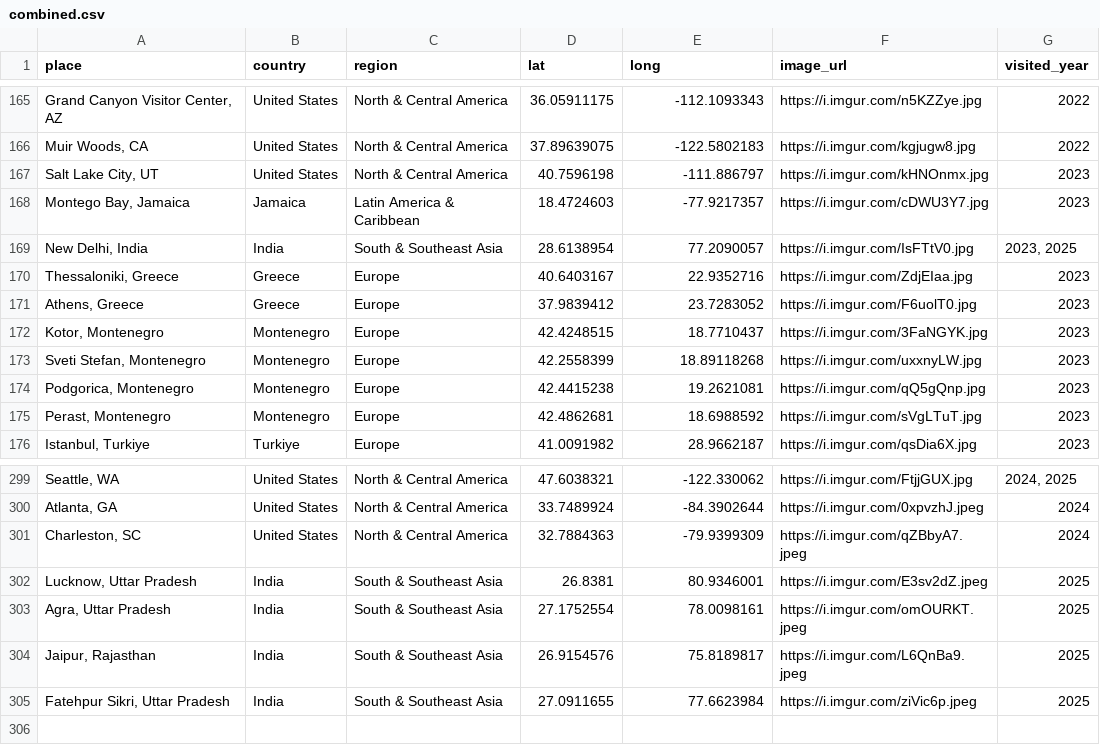
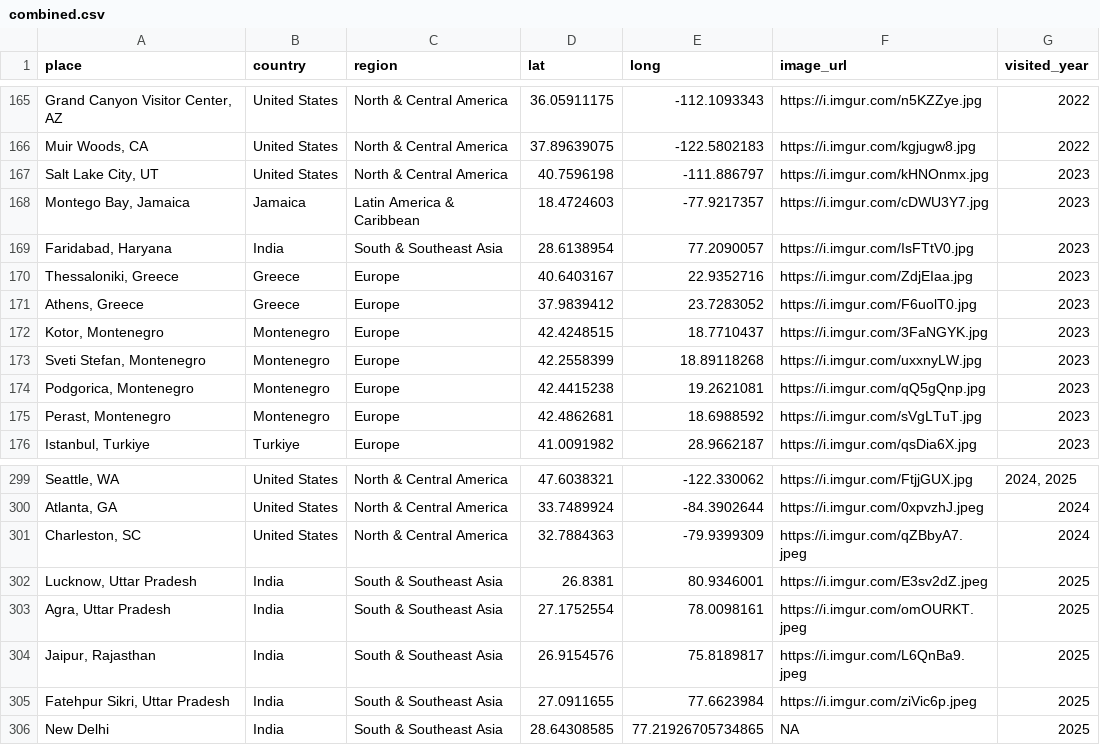
Before and after one commit to liamtk/liamtk.github.io, a CSV file: pages/pages-assets/places/combined.csv, drawn as a sheet; only a part is shown, gaps mark what is left out; the diff names each change by its address in the sheet, - before the commit and + after, or states it on an @@ line.

Commit message:
update places.html map

```diff
--- a/pages/pages-assets/places/combined.csv
+++ b/pages/pages-assets/places/combined.csv
-A169 (place): New Delhi, India
+A169 (place): Faridabad, Haryana
-G169 (visited_year): 2023, 2025
+G169 (visited_year): 2023
+row 306: New Delhi | India | South & Southeast Asia | 28.64308585 | 77.21926705734865 | NA | 2025
```
Also changed, not shown: 1 other file.
